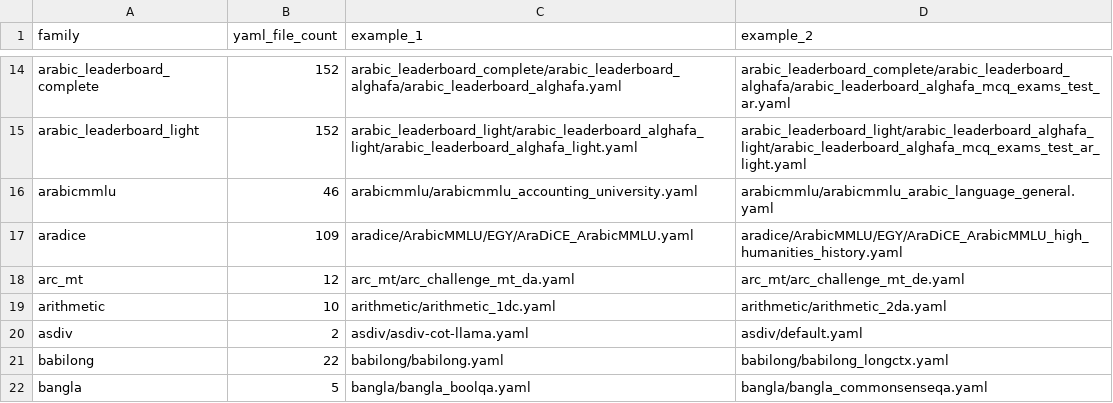
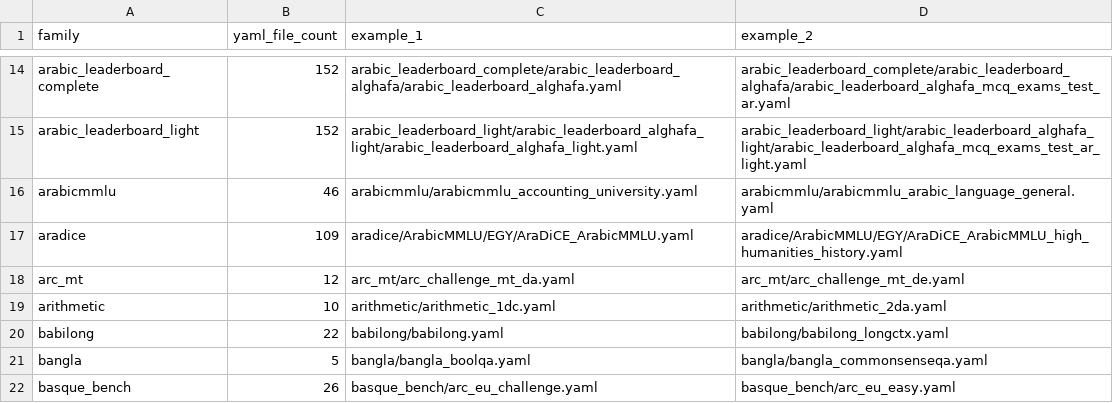
Before and after one commit to ModelCloud/Evalution, a CSV file: missing.csv, drawn as a sheet; only a part is shown, gaps mark what is left out; the shorter side is filled out with more unchanged rows.

Commit message:
add: asdiv

```diff
--- a/missing.csv
+++ b/missing.csv
@@ -19,3 +19,2 @@ arc_mt,12,arc_mt/arc_challenge_mt_da.yaml,arc_mt/arc_challenge_mt_de.yaml
 arithmetic,10,arithmetic/arithmetic_1dc.yaml,arithmetic/arithmetic_2da.yaml
-asdiv,2,asdiv/asdiv-cot-llama.yaml,asdiv/default.yaml
 babilong,22,babilong/babilong.yaml,babilong/babilong_longctx.yaml
```
Also changed, not shown: 11 other files.
